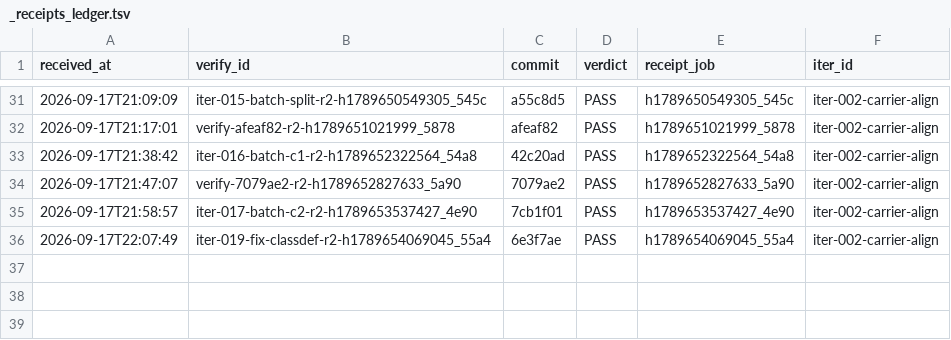
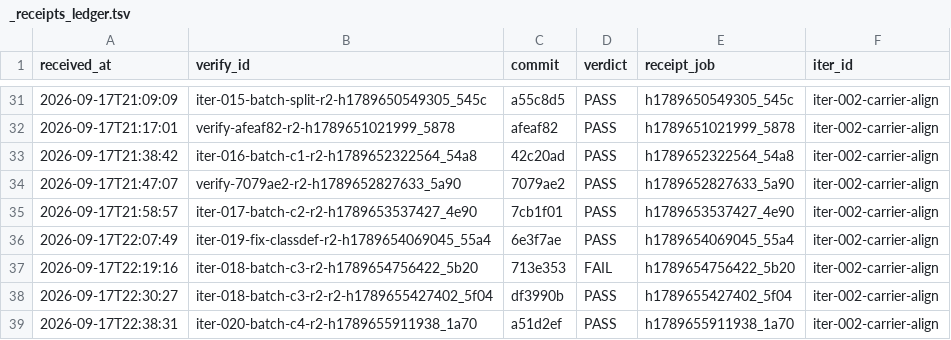
Before and after one commit to FuRongJun-1999/dsh-memory, a TSV file: hive/interop/_receipts_ledger.tsv, drawn as a sheet; only a part is shown, gaps mark what is left out.

Commit message:
interop: 收口 iter-020-batch-c4（merge 5196567，编外 PASS）

```diff
--- a/hive/interop/_receipts_ledger.tsv
+++ b/hive/interop/_receipts_ledger.tsv
@@ -36 +36,4 @@ received_at	verify_id	commit	verdict	receipt_job	iter_id
 2026-09-17T22:07:49	iter-019-fix-classdef-r2-h1789654069045_55a4	6e3f7ae	PASS	h1789654069045_55a4	iter-002-carrier-align
+2026-09-17T22:19:16	iter-018-batch-c3-r2-h1789654756422_5b20	713e353	FAIL	h1789654756422_5b20	iter-002-carrier-align
+2026-09-17T22:30:27	iter-018-batch-c3-r2-r2-h1789655427402_5f04	df3990b	PASS	h1789655427402_5f04	iter-002-carrier-align
+2026-09-17T22:38:31	iter-020-batch-c4-r2-h1789655911938_1a70	a51d2ef	PASS	h1789655911938_1a70	iter-002-carrier-align
```
Also changed, not shown: 4 other files.
